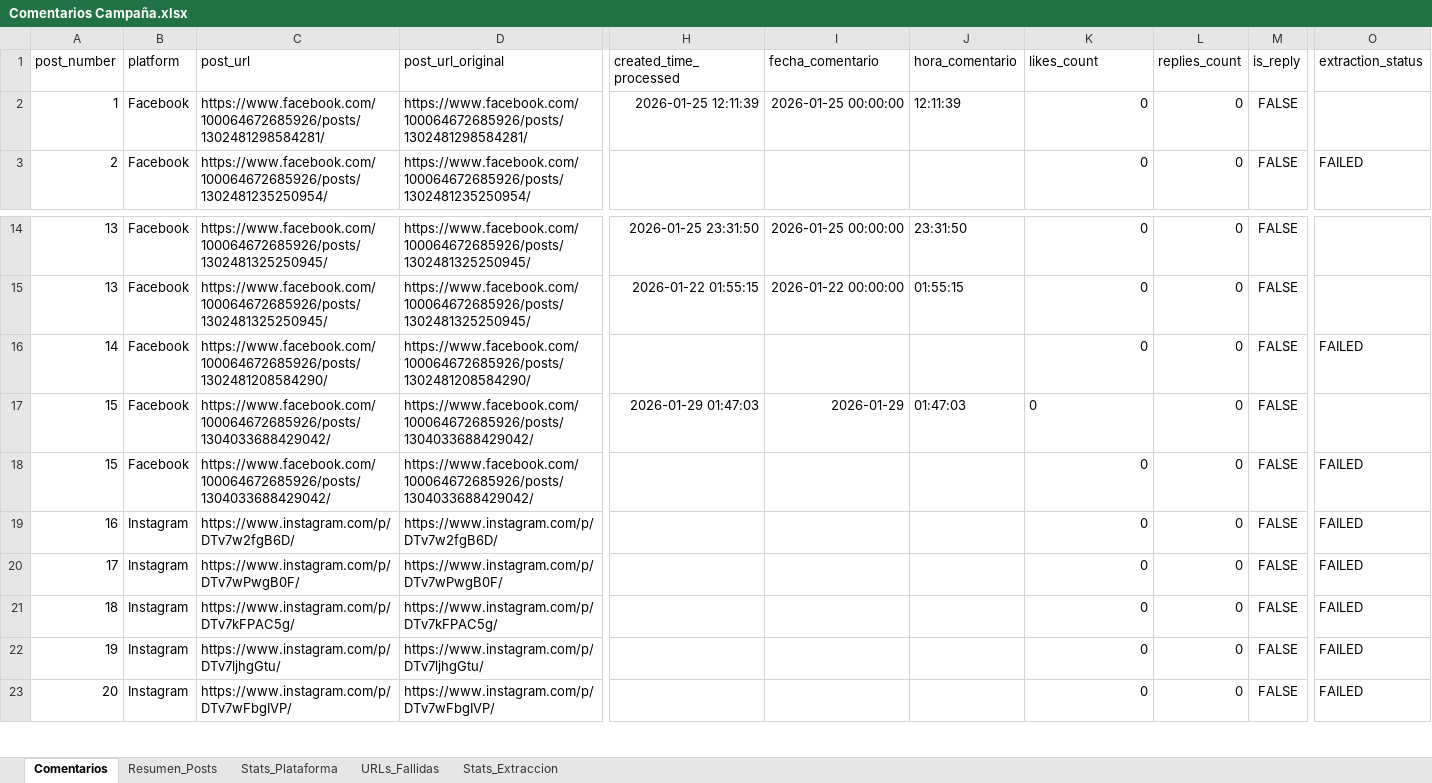
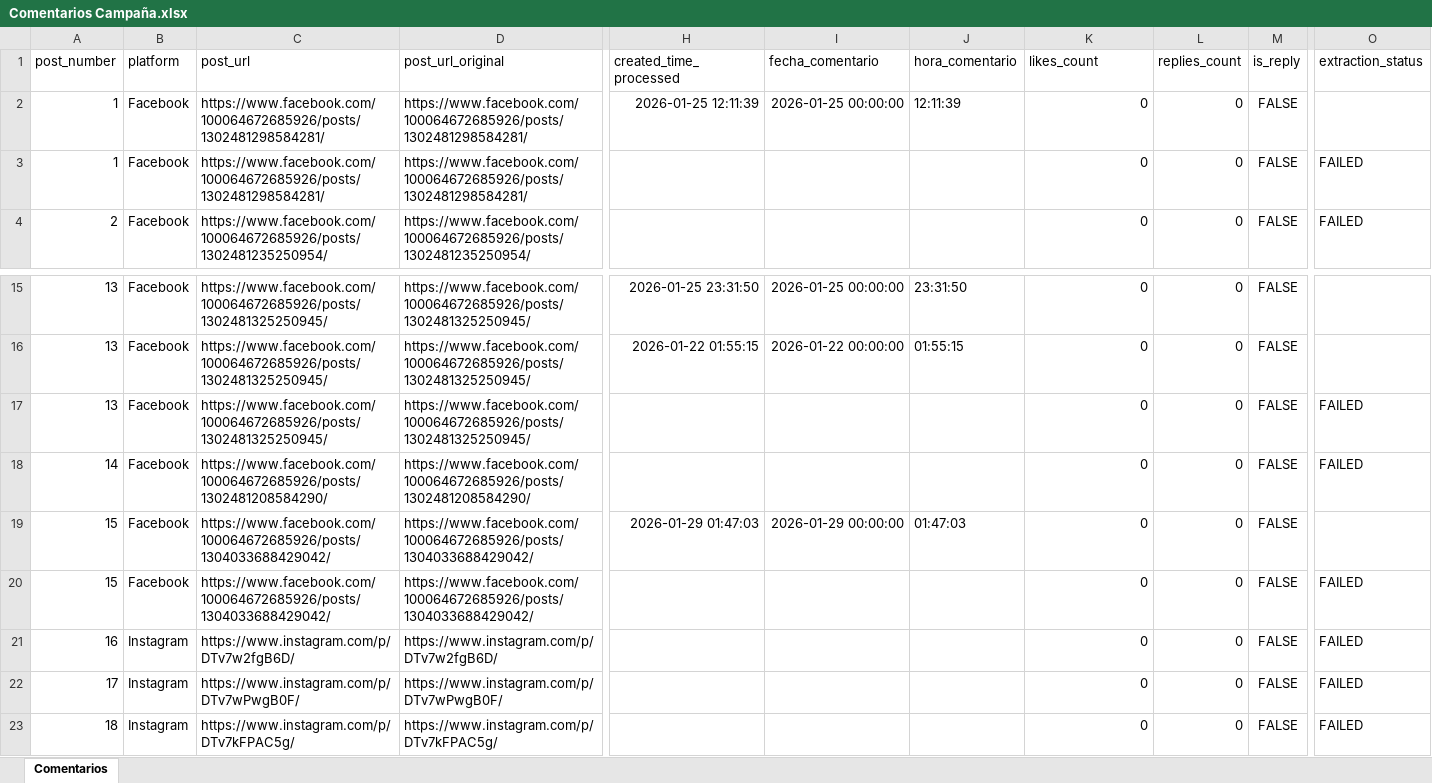
Before and after one commit to sociallisteningalpina-lang/BY-en-punto, an Excel workbook: Comentarios Campaña.xlsx, sheet Comentarios, drawn as a sheet; only a part is shown, gaps mark what is left out; the shorter side is filled out with more unchanged rows; values as stored, in another font and other column widths than the file's, no borders; addresses are those after the commit; rows hold the shown columns only; the diff covers the shown part only; the diff names each change by its address in the sheet, - before the commit and + after, or states it on an @@ line.

```diff
--- a/Comentarios Campaña.xlsx (sheet Comentarios)
+++ b/Comentarios Campaña.xlsx (sheet Comentarios)
-sheet tab: Resumen_Posts
-sheet tab: Stats_Plataforma
-sheet tab: URLs_Fallidas
-sheet tab: Stats_Extraccion
+row 3: 1 | Facebook | https://www.facebook.com/100064672685926/posts/1302481298584281/ | https://www.facebook.com/100064672685926/posts/1302481298584281/ |  |  |  | 0 | 0 | FALSE | FAILED
+row 17: 13 | Facebook | https://www.facebook.com/100064672685926/posts/1302481325250945/ | https://www.facebook.com/100064672685926/posts/1302481325250945/ |  |  |  | 0 | 0 | FALSE | FAILED
-I19 (fecha_comentario): 2026-01-29
+I19 (fecha_comentario): 2026-01-29 00:00:00
-K19 alignment: left
+K19 alignment: right
```
Also changed, not shown: 25 added rows elsewhere in this sheet, 1 other file.
